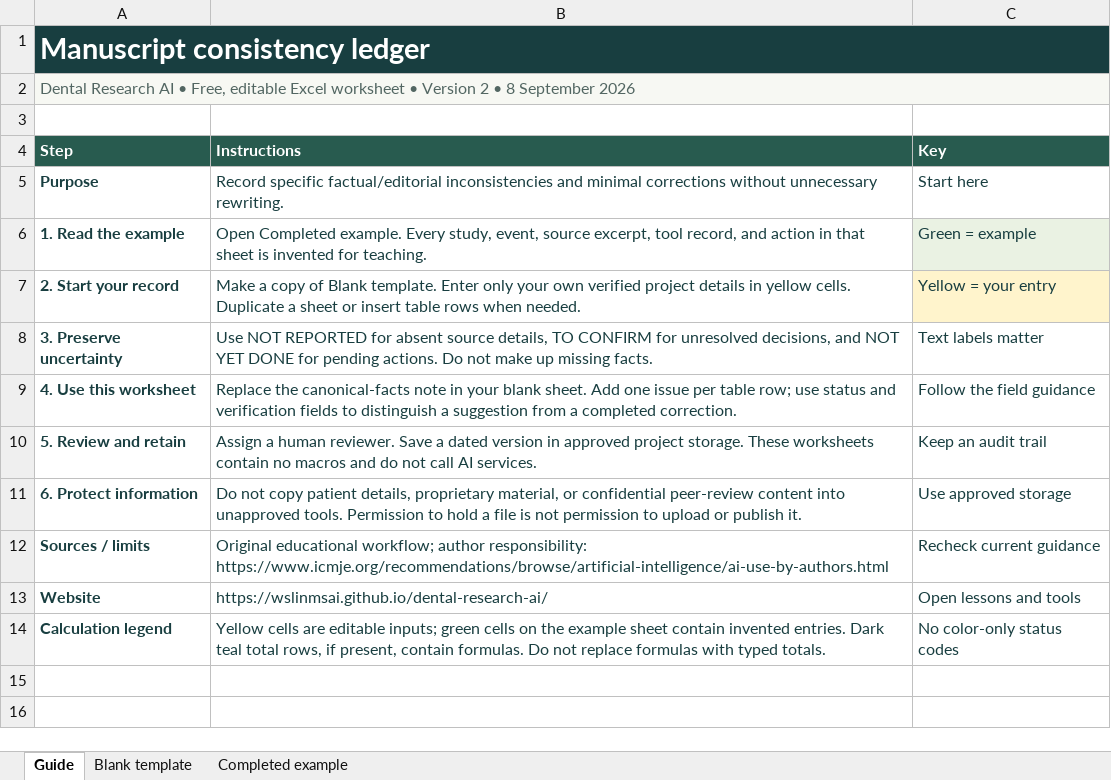
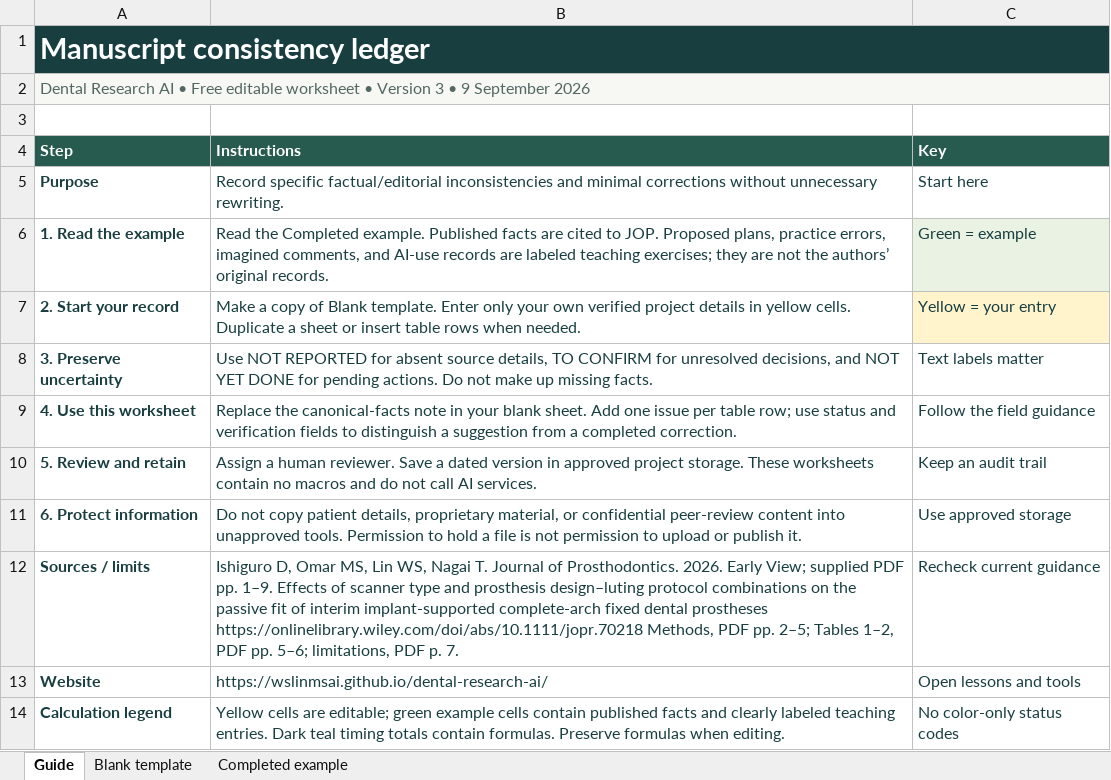
Before and after one commit to WSLINMSAI/dental-research-ai, an Excel workbook: downloads/Manuscript-Consistency-Ledger.xlsx, sheet Guide, drawn as a sheet; values as stored, in another font and other column widths than the file's, no borders; the diff names each change by its address in the sheet, - before the commit and + after, or states it on an @@ line.

```diff
--- a/downloads/Manuscript-Consistency-Ledger.xlsx (sheet Guide)
+++ b/downloads/Manuscript-Consistency-Ledger.xlsx (sheet Guide)
-A2 (Step): …AI • Free, editable Excel worksheet • Version 2 • 8 September 2026
+A2 (Step): …AI • Free editable worksheet • Version 3 • 9 September 2026
-B6 (Instructions): Open Completed example. Every study, event, source excerpt, tool record, and action in that sheet is invented for teaching.
+B6 (Instructions): Read the Completed example. Published facts are cited to JOP. Proposed plans, practice errors, imagined comments, and AI-use records are labeled teaching exercises; they are not the authors’ original records.
-B12 (Instructions): Original educational workflow; author responsibility: https://www.icmje.org/recommendations/browse/artificial-intelligence/ai-use-by-authors.html
+B12 (Instructions): Ishiguro D, Omar MS, Lin WS, Nagai T. Journal of Prosthodontics. 2026. Early View; supplied PDF pp. 1–9. Effects of scanner type and prosthesis design–luting protocol combinations on the passive fit of interim implant-supported complete-arch fixed dental prostheses https://onlinelibrary.wiley.com/doi/abs/10.1111/jopr.70218 Methods, PDF pp. 2–5; Tables 1–2, PDF pp. 5–6; limitations, PDF p. 7.
-B14 (Instructions): …cells are editable inputs; green cells on the example sheet contain invented entries. Dark teal total rows, if present, contain formulas. Do not replace formulas with typed totals.
+B14 (Instructions): …cells are editable; green example cells contain published facts and clearly labeled teaching entries. Dark teal timing totals contain formulas. Preserve formulas when editing.
```
Also changed, not shown: sheet Completed example, downloads/AI-Use-Log.xlsx, downloads/Conference-Storyboard.xlsx, 13 other files.
